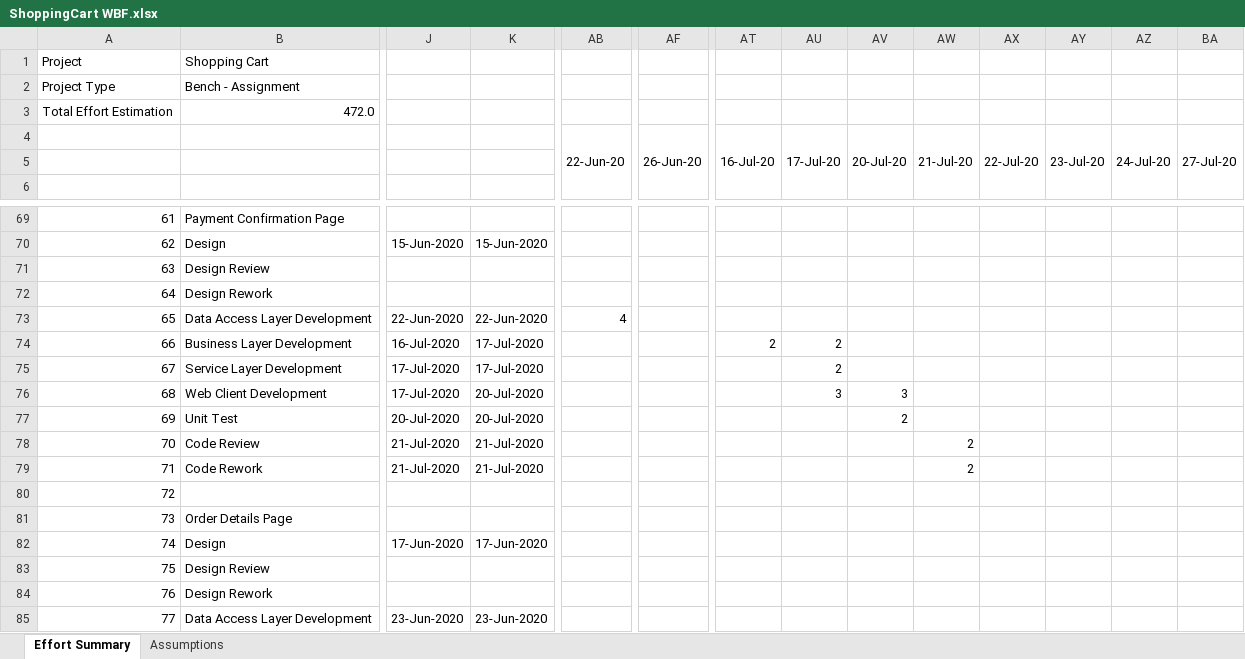
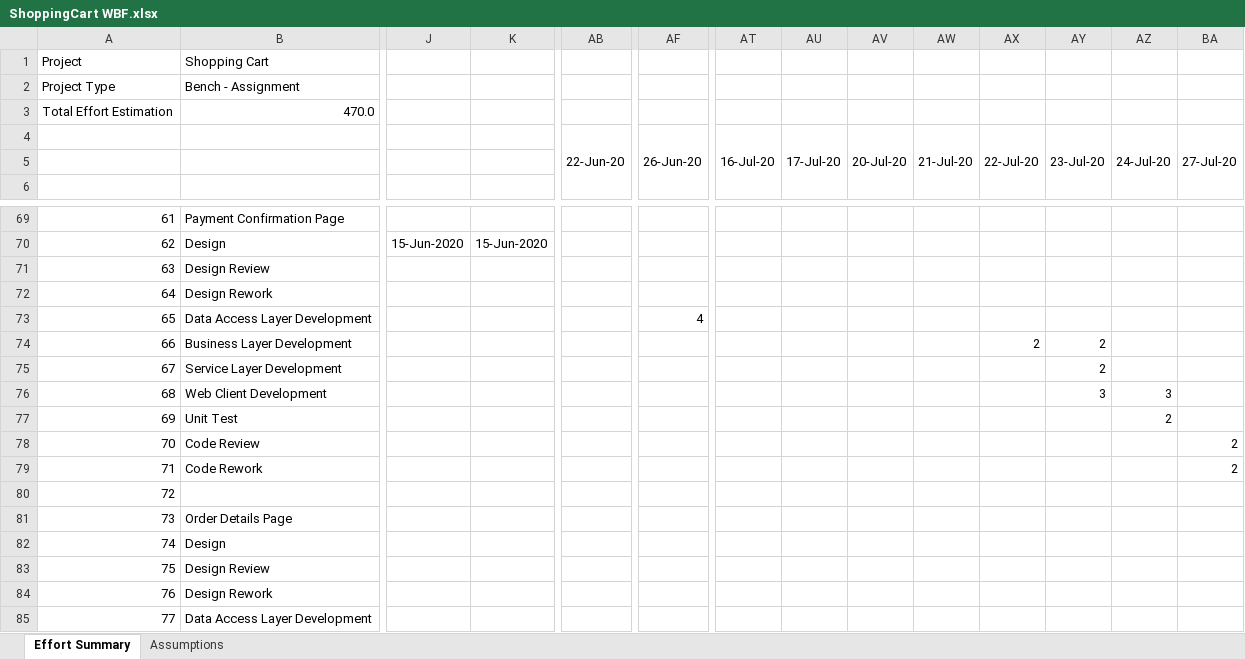
Before and after one commit to vThushy/Vrt_ShoppingCart, an Excel workbook: Docs/ShoppingCart WBF.xlsx, sheet Effort Summary, drawn as a sheet; only a part is shown, gaps mark what is left out; values as stored, in another font and other column widths than the file's, no cell formats; conditional formats not drawn; the diff covers the shown part only; the diff names each change by its address in the sheet, - before the commit and + after, or states it on an @@ line.

Commit message:
Update estimate sheet according to attend the session

```diff
--- a/Docs/ShoppingCart WBF.xlsx (sheet Effort Summary)
+++ b/Docs/ShoppingCart WBF.xlsx (sheet Effort Summary)
-B3: 472.0
+B3: 470.0
-J73: 22-Jun-2020
+J73: (empty)
-K73: 22-Jun-2020
+K73: (empty)
-AB73: 4
+AB73: (empty)
-AF73: (empty)
+AF73: 4
-J74: 16-Jul-2020
+J74: (empty)
-K74:K75: 17-Jul-2020
+K74:K75: (empty)
-AT74: 2
+AT74: (empty)
-AU74:AU75: 2
+AU74:AU75: (empty)
-AX74: (empty)
+AX74: 2
-AY74:AY75: (empty)
+AY74:AY75: 2
-J75:J76: 17-Jul-2020
+J75:J76: (empty)
-K76:K77: 20-Jul-2020
+K76:K77: (empty)
-AU76: 3
+AU76: (empty)
-AV76: 3
+AV76: (empty)
-AY76: (empty)
+AY76: 3
-AZ76: (empty)
+AZ76: 3
-J77: 20-Jul-2020
+J77: (empty)
-AV77: 2
+AV77: (empty)
-AZ77: (empty)
+AZ77: 2
-J78:J79: 21-Jul-2020
+J78:J79: (empty)
-K78:K79: 21-Jul-2020
+K78:K79: (empty)
-AW78:AW79: 2
+AW78:AW79: (empty)
-BA78:BA79: (empty)
+BA78:BA79: 2
-J82: 17-Jun-2020
+J82: (empty)
-K82: 17-Jun-2020
+K82: (empty)
-J85: 23-Jun-2020
+J85: (empty)
-K85: 23-Jun-2020
+K85: (empty)
```
Also changed, not shown: 2 added rows, 305 edited cells and row numbers in column A elsewhere in this sheet, cell formats, formulas that keep their value, 1 other file.
